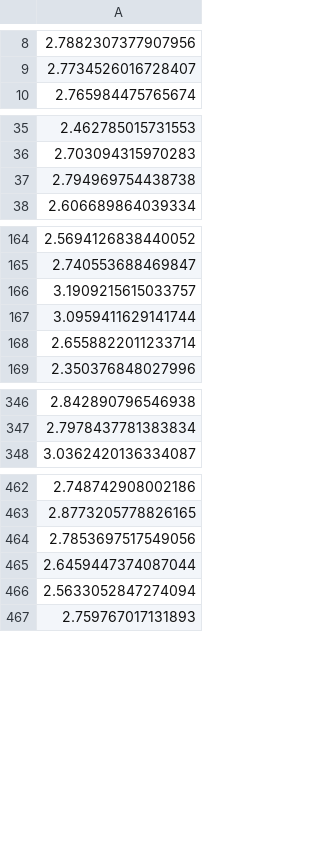
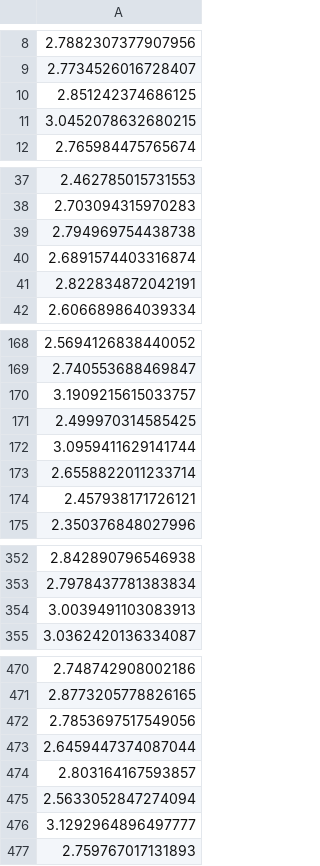
Before and after one commit to Maicius/IntelligentMachine, a CSV file: half_data/y_train.csv, drawn as a sheet; only a part is shown, gaps mark what is left out; the diff covers the shown part only; the diff names each change by its address in the sheet, - before the commit and + after, or states it on an @@ line.

```diff
--- a/half_data/y_train.csv
+++ b/half_data/y_train.csv
+row 10: 2.851242374686125
+row 11: 3.0452078632680215
+row 40: 2.6891574403316874
+row 41: 2.822834872042191
+row 171: 2.499970314585425
+row 174: 2.457938171726121
+row 354: 3.0039491103083913
+row 474: 2.803164167593857
+row 476: 3.1292964896497777
```
Also changed, not shown: 2 added rows elsewhere in this file, 3 other files.
